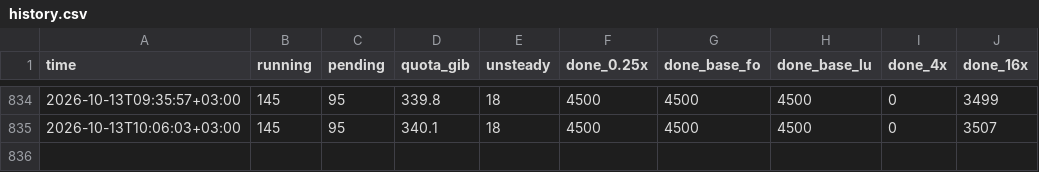
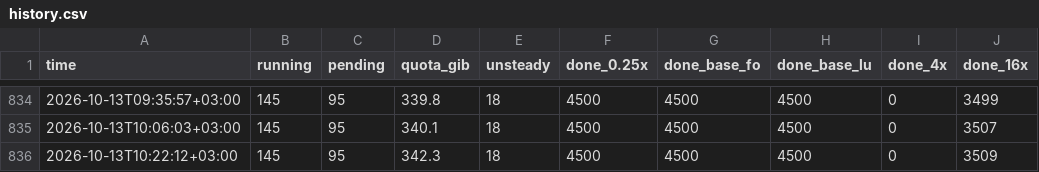
Before and after one commit to ASaydam/ms-cofd-2dsl-status, a CSV file: history.csv, drawn as a sheet; only a part is shown, gaps mark what is left out; the diff names each change by its address in the sheet, - before the commit and + after, or states it on an @@ line.

```diff
--- a/history.csv
+++ b/history.csv
+row 836: 2026-10-13T10:22:12+03:00 | 145 | 95 | 342.3 | 18 | 4500 | 4500 | 4500 | 0 | 3509
```
Also changed, not shown: 1 other file.
